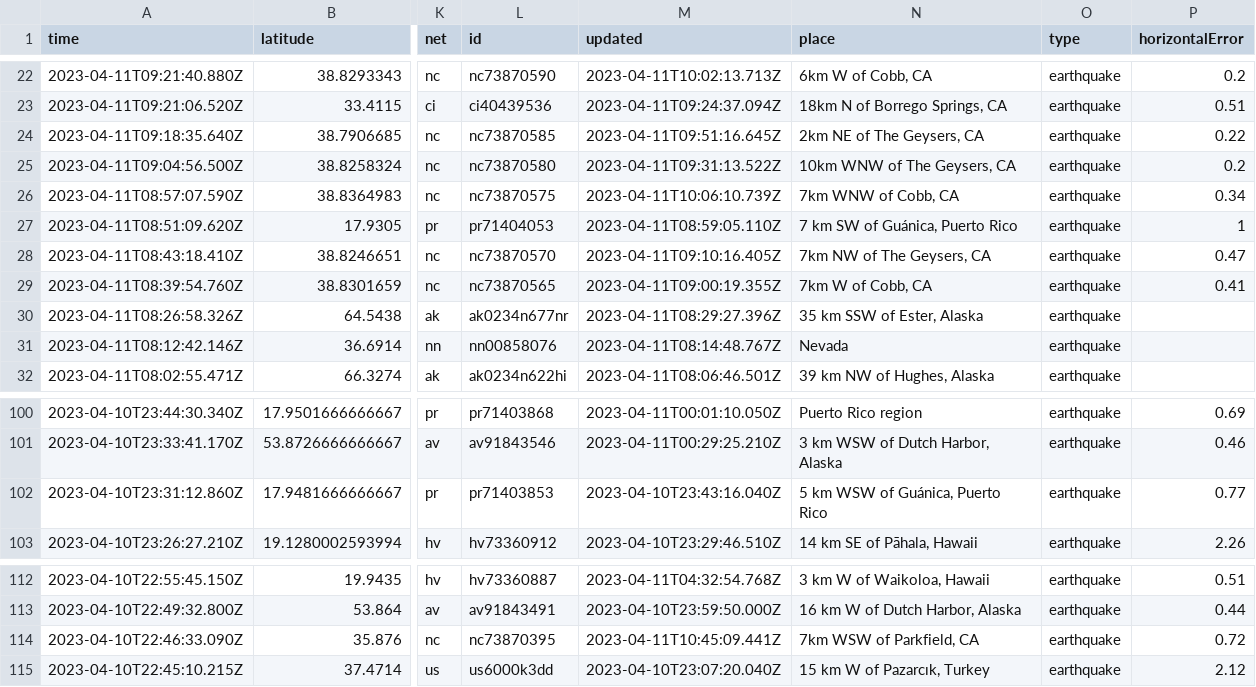
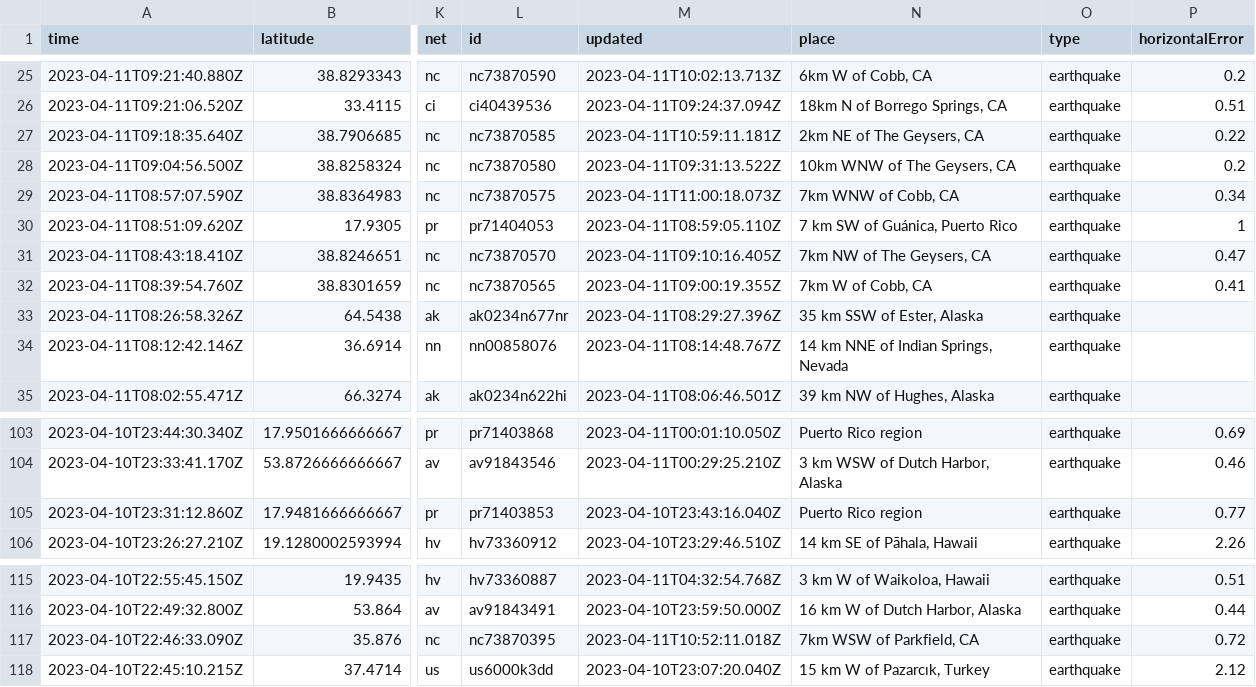
Before and after one commit to jemory/nicar22-github-actions-test, a CSV file: usgs_current.csv, drawn as a sheet; only a part is shown, gaps mark what is left out; addresses are those after the commit; the diff covers the shown part only; the diff names each change by its address in the sheet, - before the commit and + after, or states it on an @@ line.

```diff
--- a/usgs_current.csv
+++ b/usgs_current.csv
-M27 (updated): 2023-04-11T09:51:16.645Z
+M27 (updated): 2023-04-11T10:59:11.181Z
-M29 (updated): 2023-04-11T10:06:10.739Z
+M29 (updated): 2023-04-11T11:00:18.073Z
-N34 (place): Nevada
+N34 (place): 14 km NNE of Indian Springs, Nevada
-N105 (place): 5 km WSW of Guánica, Puerto Rico
+N105 (place): Puerto Rico region
-M117 (updated): 2023-04-11T10:45:09.441Z
+M117 (updated): 2023-04-11T10:52:11.018Z
```
Also changed, not shown: 5 added rows, 4 removed rows and 2 edited cells elsewhere in this file.
